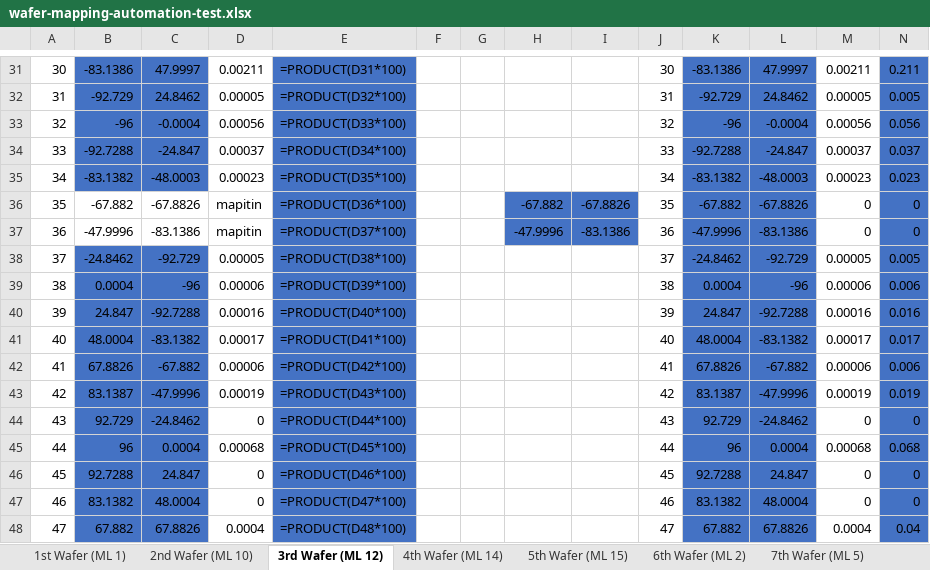
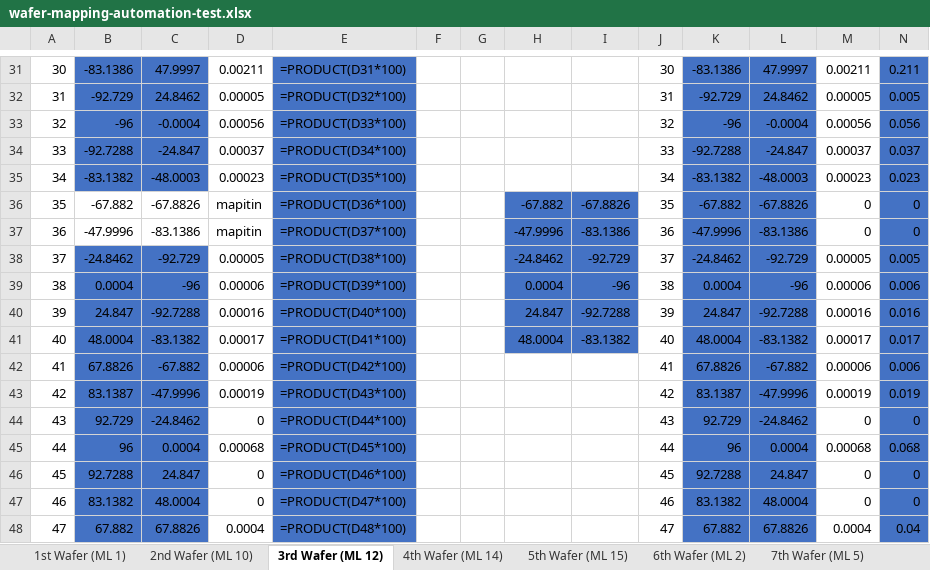
Before and after one commit to Jarrettgohh/wafer-map-automation, an Excel workbook: wafer-mapping-automation-test.xlsx, sheet 3rd Wafer (ML 12), drawn as a sheet; only a part is shown, gaps mark what is left out; values as stored, in another font and other column widths than the file's, no borders; formulas without a stored value are shown as written; table styles not drawn; the diff names each change by its address in the sheet, - before the commit and + after, or states it on an @@ line.

Commit message:
# Basic example for dynamically writing to each sheet name indicated by the wafer id

```diff
--- a/wafer-mapping-automation-test.xlsx (sheet 3rd Wafer (ML 12))
+++ b/wafer-mapping-automation-test.xlsx (sheet 3rd Wafer (ML 12))
-H38: (empty)
+H38: -24.8462
-H38:I41 fill: none
+H38:I41 fill: #4472C4
-I38: (empty)
+I38: -92.729
-H39: (empty)
+H39: 0.0004
-I39: (empty)
+I39: -96
-H40: (empty)
+H40: 24.847
-I40: (empty)
+I40: -92.7288
-H41: (empty)
+H41: 48.0004
-I41: (empty)
+I41: -83.1382
```
Also changed, not shown: sheet 1st Wafer (ML 1), sheet 2nd Wafer (ML 10), 3 other files.
